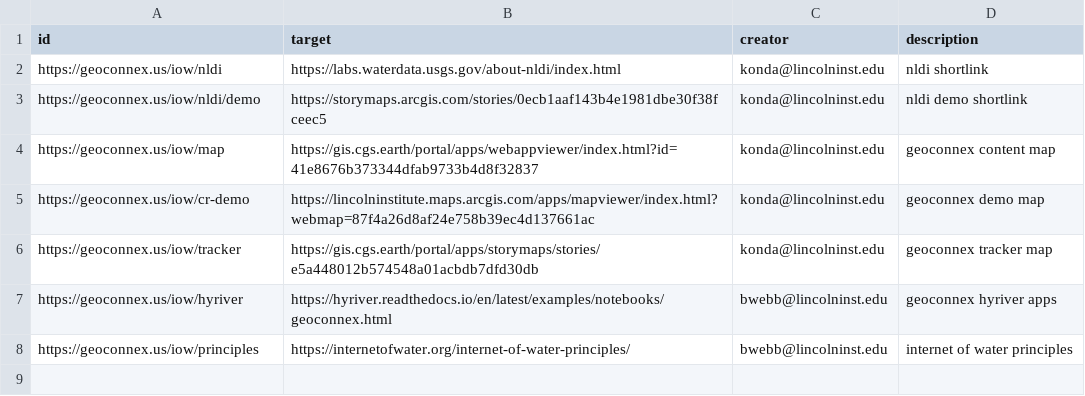
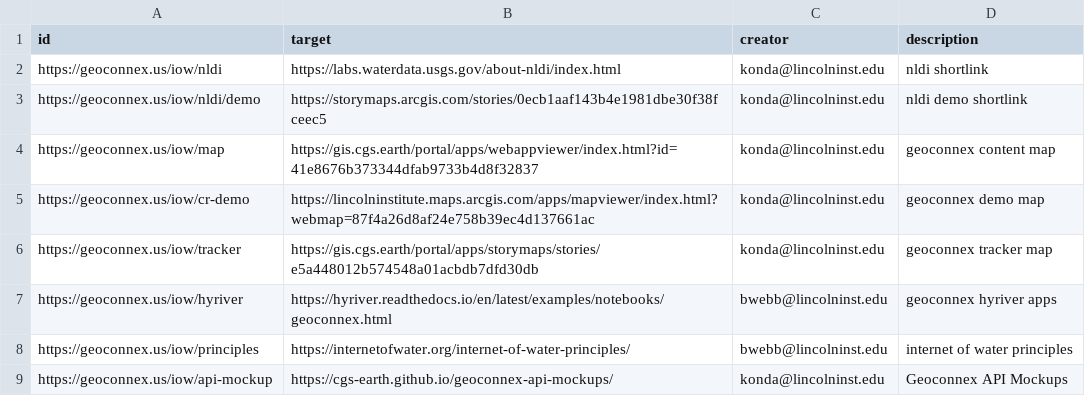
Before and after one commit to internetofwater/pids.geoconnex.us, a CSV file: namespaces/iow/links.csv, drawn as a sheet.

Commit message:
Update from https://github.com/internetofwater/geoconnex.us/commit/1b58180e7f4ad96f03bd4d16ea3c9c987b756908

```diff
--- a/namespaces/iow/links.csv
+++ b/namespaces/iow/links.csv
@@ -8 +8,2 @@ https://geoconnex.us/iow/hyriver, https://hyriver.readthedocs.io/en/latest/examp
 https://geoconnex.us/iow/principles, https://internetofwater.org/internet-of-water-principles/, bwebb@lincolninst.edu, internet of water principles
+https://geoconnex.us/iow/api-mockup, https://cgs-earth.github.io/geoconnex-api-mockups/, konda@lincolninst.edu, Geoconnex API Mockups
```
